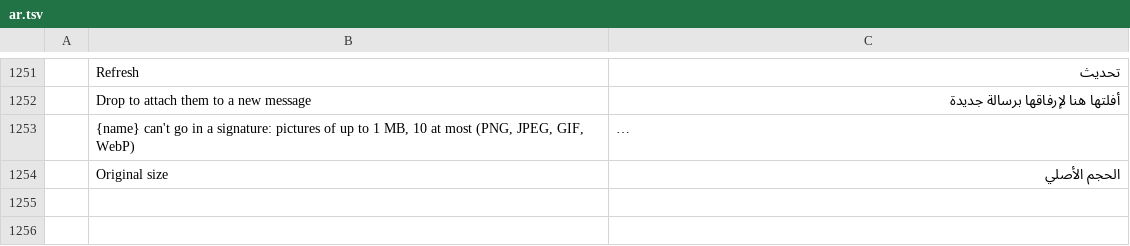
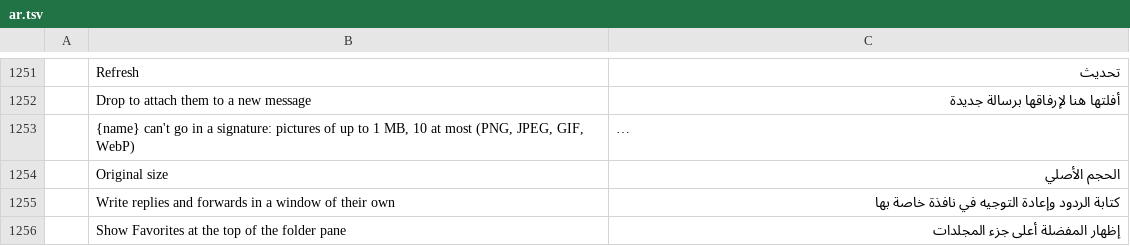
Before and after one commit to ZIDAN44/mailcraft, a TSV file: crates/ui-egui/src/i18n/ar.tsv, drawn as a sheet; only a part is shown, gaps mark what is left out; long unchanged cells end in …; the diff names each change by its address in the sheet, - before the commit and + after, or states it on an @@ line.

```diff
--- a/crates/ui-egui/src/i18n/ar.tsv
+++ b/crates/ui-egui/src/i18n/ar.tsv
+row 1255:  | Write replies and forwards in a window of their own | كتابة الردود وإعادة التوجيه في نافذة خاصة بها
+row 1256:  | Show Favorites at the top of the folder pane | إظهار المفضلة أعلى جزء المجلدات
```
Also changed, not shown: crates/ui-egui/src/i18n/fr.tsv, crates/ui-egui/src/i18n/he.tsv, 20 other files.
